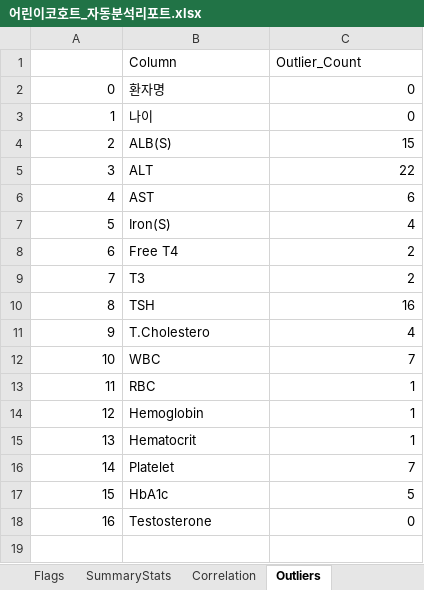
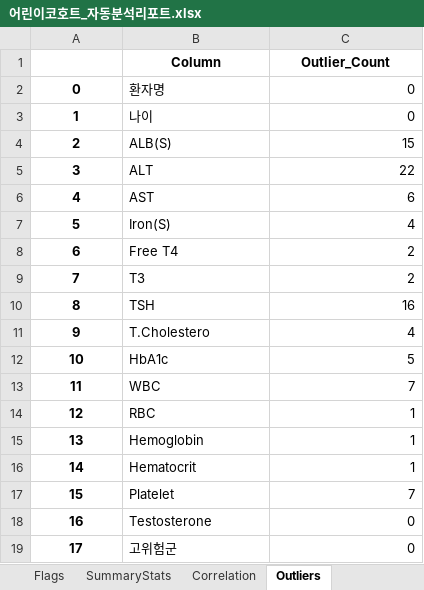
Before and after one commit to leekwansoo/machine-learning-exercise, an Excel workbook: ML_Projects/cohort_project/어린이코호트_자동분석리포트.xlsx, sheet Outliers, drawn as a sheet; values as stored, in another font and other column widths than the file's, no borders; addresses are those after the commit; the diff names each change by its address in the sheet, - before the commit and + after, or states it on an @@ line.

```diff
--- a/ML_Projects/cohort_project/어린이코호트_자동분석리포트.xlsx (sheet Outliers)
+++ b/ML_Projects/cohort_project/어린이코호트_자동분석리포트.xlsx (sheet Outliers)
@@ B1:C1 bold: off → on, alignment: left → center @@
@@ A2:A11 bold: off → on, alignment: right → center @@
@@ row 17 moved to row 12: 10 @@
@@ column A renumbered between rows 13 and 17 @@
@@ A13:A17 bold: off → on, alignment: right → center @@
@@ A18 bold: off → on, alignment: right → center @@
+row 19: 17 | 고위험군 | 0
```
Also changed, not shown: sheet RawData, sheet Flags, sheet Correlation, sheet SummaryStats, 9 other files.
